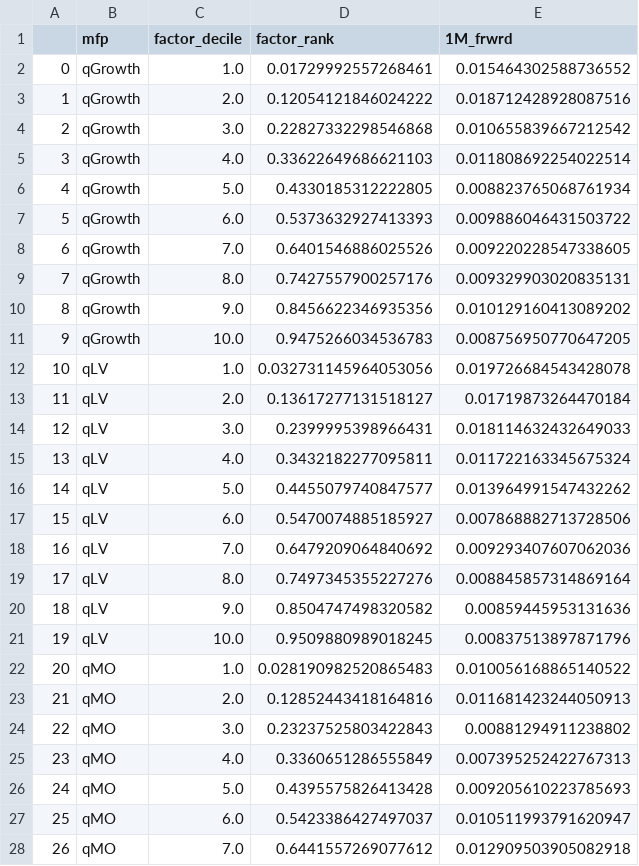
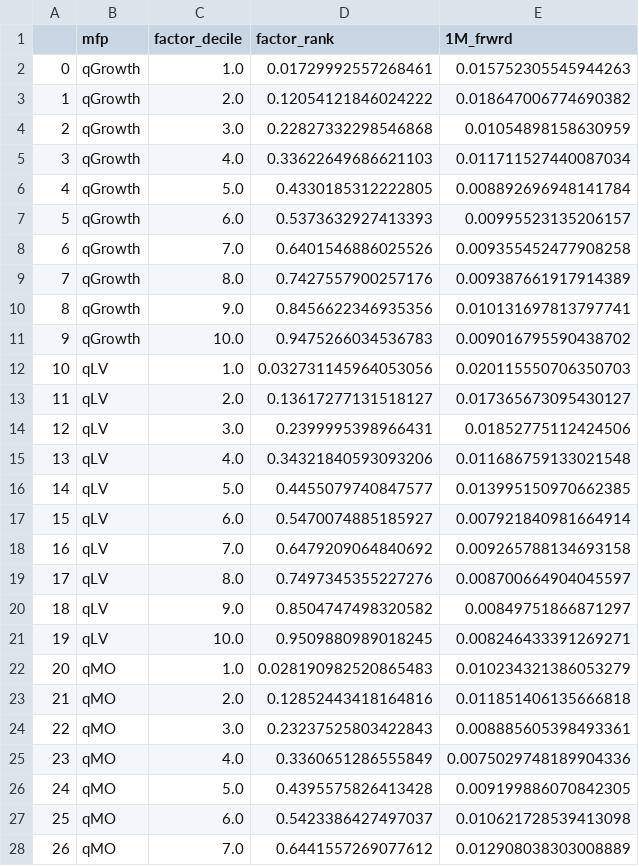
Before and after one commit to zhenik70/qrio, a CSV file: data/factor_decile_distr.csv, drawn as a sheet; only a part is shown; the diff covers the shown part only.

Commit message:
the file has been updated 2022-07-12

```diff
--- a/data/factor_decile_distr.csv
+++ b/data/factor_decile_distr.csv
@@ -1,28 +1,28 @@
 ,mfp,factor_decile,factor_rank,1M_frwrd
-0,qGrowth,1.0,0.01729992557268461,0.015464302588736552
-1,qGrowth,2.0,0.12054121846024222,0.018712428928087516
-2,qGrowth,3.0,0.22827332298546868,0.010655839667212542
-3,qGrowth,4.0,0.33622649686621103,0.011808692254022514
-4,qGrowth,5.0,0.4330185312222805,0.008823765068761934
-5,qGrowth,6.0,0.5373632927413393,0.009886046431503722
-6,qGrowth,7.0,0.6401546886025526,0.009220228547338605
-7,qGrowth,8.0,0.7427557900257176,0.009329903020835131
-8,qGrowth,9.0,0.8456622346935356,0.010129160413089202
-9,qGrowth,10.0,0.9475266034536783,0.008756950770647205
-10,qLV,1.0,0.032731145964053056,0.019726684543428078
-11,qLV,2.0,0.13617277131518127,0.01719873264470184
-12,qLV,3.0,0.2399995398966431,0.018114632432649033
-13,qLV,4.0,0.3432182277095811,0.011722163345675324
-14,qLV,5.0,0.4455079740847577,0.013964991547432262
-15,qLV,6.0,0.5470074885185927,0.007868882713728506
-16,qLV,7.0,0.6479209064840692,0.009293407607062036
-17,qLV,8.0,0.7497345355227276,0.008845857314869164
-18,qLV,9.0,0.8504747498320582,0.00859445953131636
-19,qLV,10.0,0.9509880989018245,0.00837513897871796
-20,qMO,1.0,0.028190982520865483,0.010056168865140522
-21,qMO,2.0,0.12852443418164816,0.011681423244050913
-22,qMO,3.0,0.23237525803422843,0.00881294911238802
-23,qMO,4.0,0.3360651286555849,0.007395252422767313
-24,qMO,5.0,0.4395575826413428,0.009205610223785693
-25,qMO,6.0,0.5423386427497037,0.010511993791620947
-26,qMO,7.0,0.6441557269077612,0.012909503905082918
+0,qGrowth,1.0,0.01729992557268461,0.015752305545944263
+1,qGrowth,2.0,0.12054121846024222,0.018647006774690382
+2,qGrowth,3.0,0.22827332298546868,0.01054898158630959
+3,qGrowth,4.0,0.33622649686621103,0.011711527440087034
+4,qGrowth,5.0,0.4330185312222805,0.008892696948141784
+5,qGrowth,6.0,0.5373632927413393,0.00995523135206157
+6,qGrowth,7.0,0.6401546886025526,0.009355452477908258
+7,qGrowth,8.0,0.7427557900257176,0.009387661917914389
+8,qGrowth,9.0,0.8456622346935356,0.010131697813797741
+9,qGrowth,10.0,0.9475266034536783,0.009016795590438702
+10,qLV,1.0,0.032731145964053056,0.020115550706350703
+11,qLV,2.0,0.13617277131518127,0.017365673095430127
+12,qLV,3.0,0.2399995398966431,0.01852775112424506
+13,qLV,4.0,0.34321840593093206,0.011686759133021548
+14,qLV,5.0,0.4455079740847577,0.013995150970662385
+15,qLV,6.0,0.5470074885185927,0.007921840981664914
+16,qLV,7.0,0.6479209064840692,0.009265788134693158
+17,qLV,8.0,0.7497345355227276,0.008700664904045597
+18,qLV,9.0,0.8504747498320582,0.00849751866871297
+19,qLV,10.0,0.9509880989018245,0.008246433391269271
+20,qMO,1.0,0.028190982520865483,0.010234321386053279
+21,qMO,2.0,0.12852443418164816,0.011851406135666818
+22,qMO,3.0,0.23237525803422843,0.008885605398493361
+23,qMO,4.0,0.3360651286555849,0.0075029748189904336
+24,qMO,5.0,0.4395575826413428,0.009199886070842305
+25,qMO,6.0,0.5423386427497037,0.010621728539413098
+26,qMO,7.0,0.6441557269077612,0.012908038303008889
```
Also changed, not shown: 36 edited cells elsewhere in this file.
